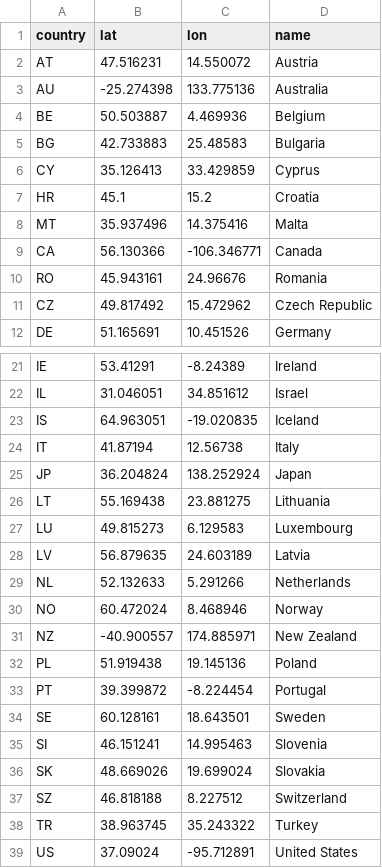
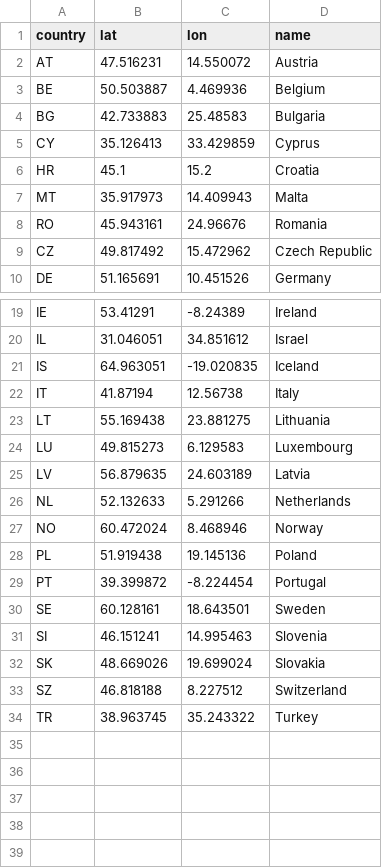
Before and after one commit to evelynyh/misc, a CSV file: countries.csv, drawn as a sheet; only a part is shown, gaps mark what is left out.

Commit message:
Update countries.csv

```diff
--- a/countries.csv
+++ b/countries.csv
@@ -2,3 +2,2 @@ country,lat,lon,name
 AT,47.516231,14.550072,Austria
-AU,-25.274398,133.775136,Australia
 BE,50.503887,4.469936,Belgium
@@ -7,4 +6,3 @@ CY,35.126413,33.429859,Cyprus
 HR,45.1,15.2,Croatia
-MT,35.937496,14.375416,Malta
-CA,56.130366,-106.346771,Canada
+MT,35.917973,14.409943,Malta
 RO,45.943161,24.96676,Romania
@@ -24,3 +22,2 @@ IS,64.963051,-19.020835,Iceland
 IT,41.87194,12.56738,Italy
-JP,36.204824,138.252924,Japan
 LT,55.169438,23.881275,Lithuania
@@ -30,3 +27,2 @@ NL,52.132633,5.291266,Netherlands
 NO,60.472024,8.468946,Norway
-NZ,-40.900557,174.885971,New Zealand
 PL,51.919438,19.145136,Poland
@@ -38,2 +34 @@ SZ,46.818188,8.227512,Switzerland
 TR,38.963745,35.243322,Turkey
-US,37.09024,-95.712891,United States
```
